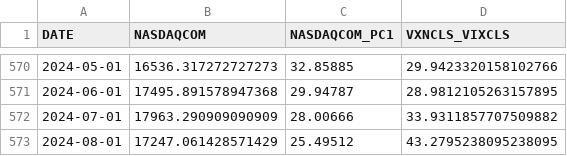
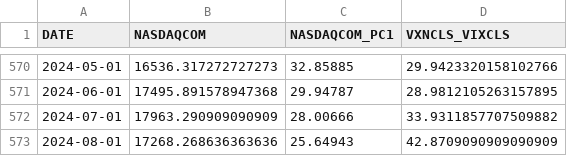
Before and after one commit to oowuyueco/pub, a CSV file: us/NASDAQ-NASDAQYoY-Vix.csv, drawn as a sheet; only a part is shown, gaps mark what is left out.

```diff
--- a/us/NASDAQ-NASDAQYoY-Vix.csv
+++ b/us/NASDAQ-NASDAQYoY-Vix.csv
@@ -572,2 +572,2 @@ DATE,NASDAQCOM,NASDAQCOM_PC1,VXNCLS_VIXCLS
 2024-07-01,17963.290909090909,28.00666,33.9311857707509882
-2024-08-01,17247.061428571429,25.49512,43.2795238095238095
+2024-08-01,17268.268636363636,25.64943,42.8709090909090909
```
Also changed, not shown: us/UnemploymentRate-Cpi.csv, 17 other files.
